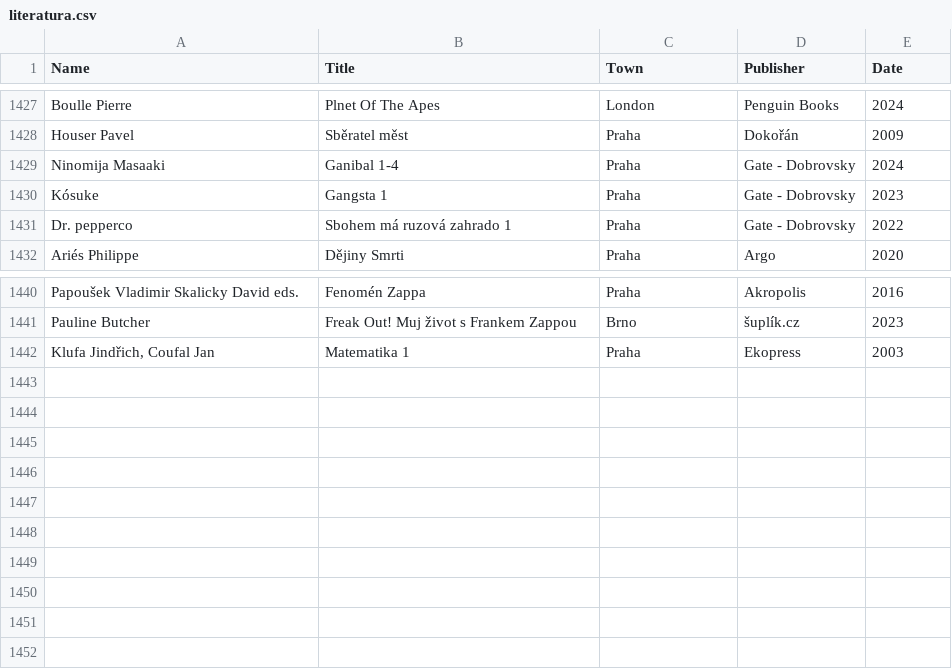
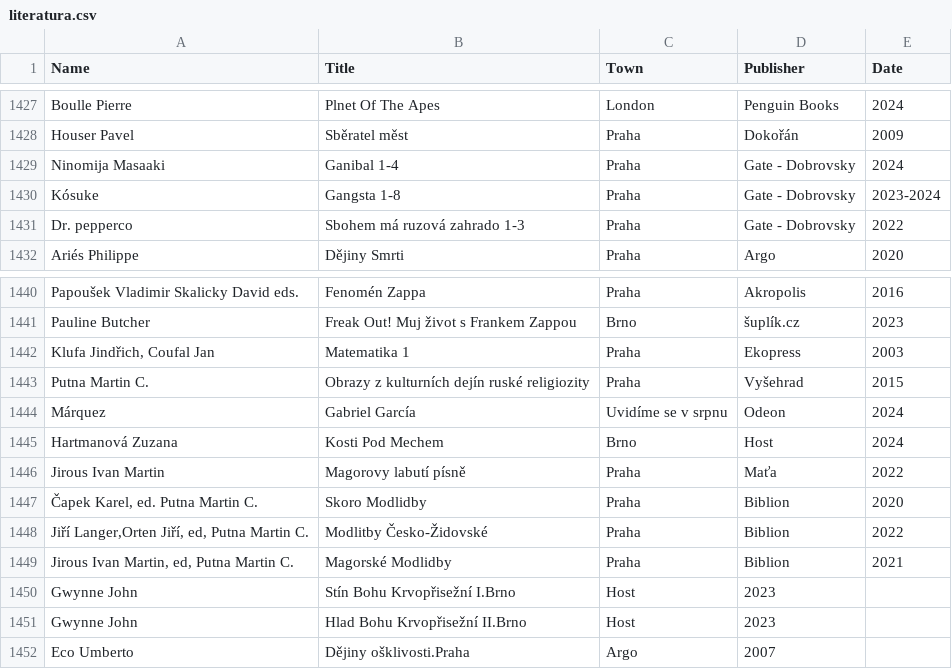
Before and after one commit to adrianbiro/personal_list_of_books, a CSV file: literatura.csv, drawn as a sheet; only a part is shown, gaps mark what is left out.

Commit message:
small fixes

```diff
--- a/literatura.csv
+++ b/literatura.csv
@@ -1429,4 +1429,4 @@ Houser Pavel,Sběratel měst,Praha,Dokořán,2009
 Ninomija Masaaki,Ganibal 1-4,Praha,Gate - Dobrovsky,2024
-Kósuke,Gangsta 1,Praha,Gate - Dobrovsky,2023
-Dr. pepperco,Sbohem má ruzová zahrado 1,Praha,Gate - Dobrovsky,2022
+Kósuke,Gangsta 1-8,Praha,Gate - Dobrovsky,2023-2024
+Dr. pepperco,Sbohem má ruzová zahrado 1-3,Praha,Gate - Dobrovsky,2022
 Ariés Philippe,Dějiny Smrti,Praha,Argo,2020
@@ -1442 +1442,11 @@ Pauline Butcher,Freak Out! Muj život s Frankem Zappou,Brno,šuplík.cz,2023
 "Klufa Jindřich, Coufal Jan",Matematika 1,Praha,Ekopress,2003
+Putna Martin C.,Obrazy z kulturních dejín ruské religiozity,Praha,Vyšehrad,2015
+Márquez, Gabriel García,Uvidíme se v srpnu,Odeon,2024
+Hartmanová Zuzana,Kosti Pod Mechem,Brno,Host,2024
+Jirous Ivan Martin,Magorovy labutí písně,Praha,Maťa,2022
+"Čapek Karel, ed. Putna Martin C.",Skoro Modlidby,Praha,Biblion,2020
+"Jiří Langer,Orten  Jiří, ed, Putna Martin C.",Modlitby Česko-Židovské,Praha,Biblion,2022
+"Jirous Ivan Martin, ed, Putna Martin C.",Magorské Modlidby,Praha,Biblion,2021
+Gwynne John,Stín Bohu Krvopřisežní I.Brno,Host,2023
+Gwynne John,Hlad Bohu Krvopřisežní II.Brno,Host,2023
+Eco Umberto,Dějiny ošklivosti.Praha,Argo,2007
```
